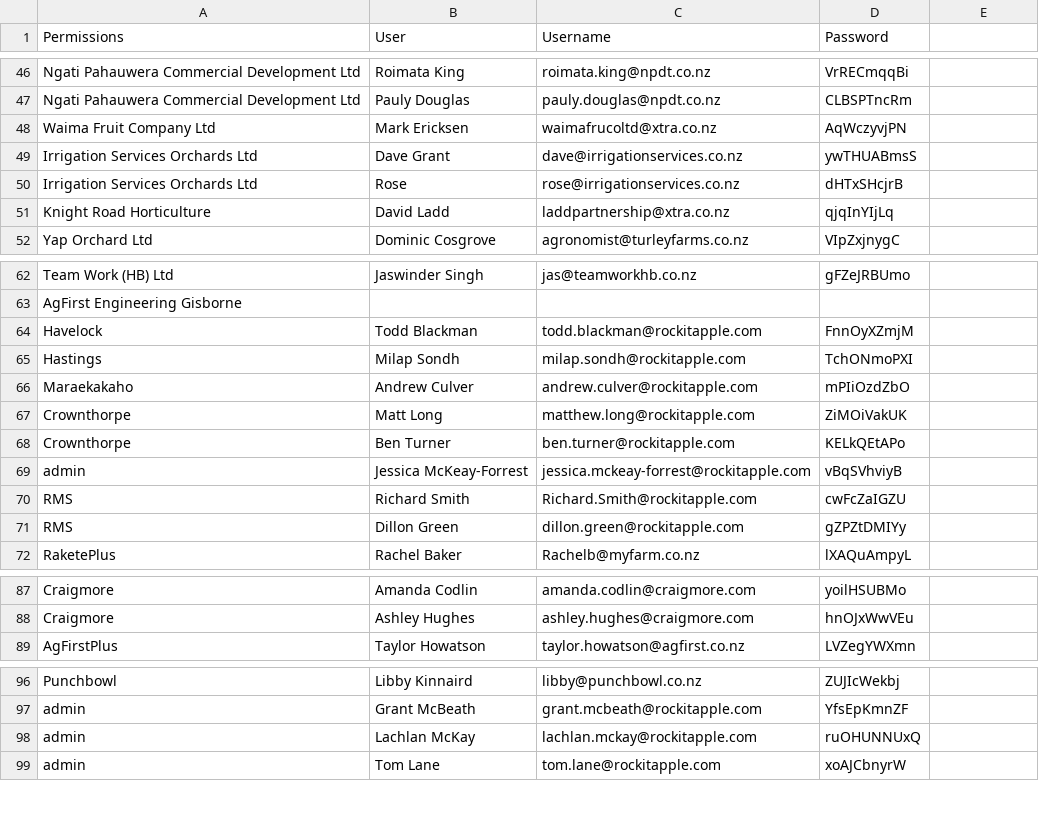
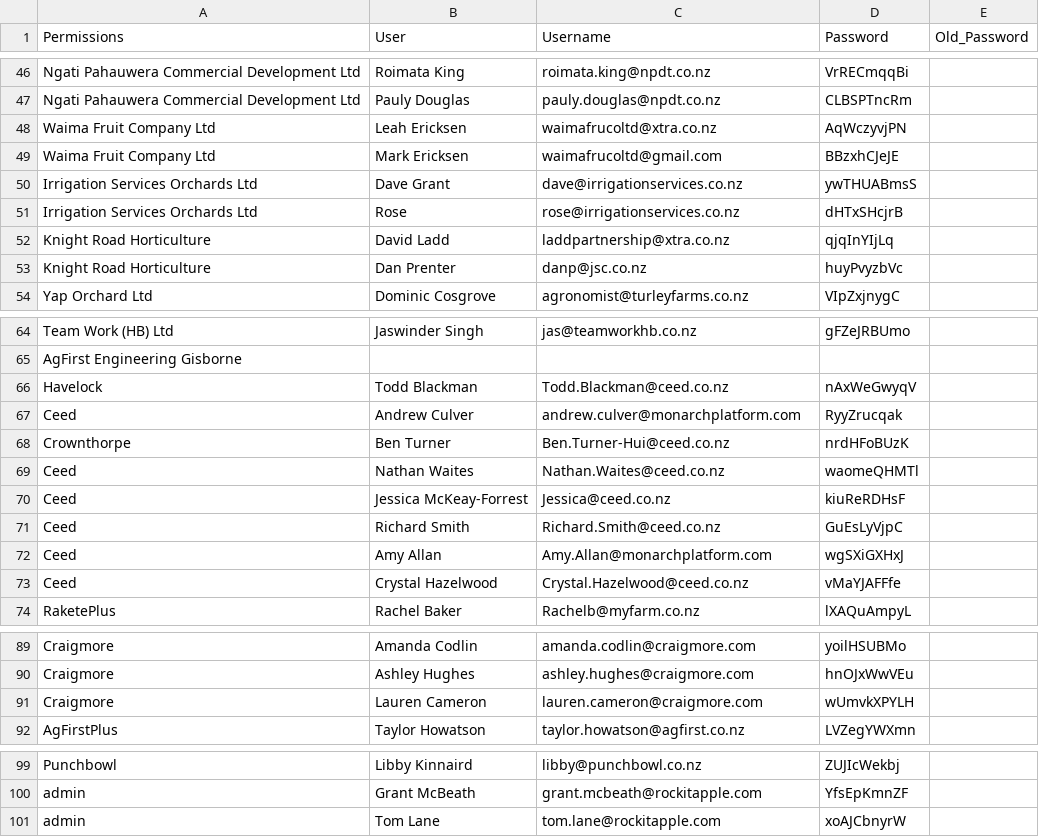
Before and after one commit to sdykes/PostHarvestApp2025, a CSV file: userdb.csv, drawn as a sheet; only a part is shown, gaps mark what is left out; the diff covers the shown part only.

```diff
--- a/userdb.csv
+++ b/userdb.csv
@@ -1 +1 @@
-Permissions,User,Username,Password
+Permissions,User,Username,Password,Old_Password
@@ -48 +48,2 @@ Ngati Pahauwera Commercial Development Ltd,Pauly Douglas,pauly.douglas@npdt.co.n
-Waima Fruit Company Ltd,Mark Ericksen,waimafrucoltd@xtra.co.nz,AqWczyvjPN
+Waima Fruit Company Ltd,Leah Ericksen ,waimafrucoltd@xtra.co.nz,AqWczyvjPN,
+Waima Fruit Company Ltd,Mark Ericksen,waimafrucoltd@gmail.com,BBzxhCJeJE,
@@ -51,0 +53 @@ Knight Road Horticulture,David Ladd,laddpartnership@xtra.co.nz,qjqInYIjLq
+Knight Road Horticulture,Dan Prenter,danp@jsc.co.nz,huyPvyzbVc,
@@ -64,8 +66,8 @@ AgFirst Engineering Gisborne,,,
-Havelock,Todd Blackman,todd.blackman@rockitapple.com,FnnOyXZmjM
-Hastings,Milap Sondh,milap.sondh@rockitapple.com,TchONmoPXI
-Maraekakaho,Andrew Culver,andrew.culver@rockitapple.com,mPIiOzdZbO
-Crownthorpe,Matt Long,matthew.long@rockitapple.com,ZiMOiVakUK
-Crownthorpe,Ben Turner,ben.turner@rockitapple.com,KELkQEtAPo
-admin,Jessica McKeay-Forrest,jessica.mckeay-forrest@rockitapple.com,vBqSVhviyB
-RMS,Richard Smith,Richard.Smith@rockitapple.com,cwFcZaIGZU
-RMS,Dillon Green,dillon.green@rockitapple.com,gZPZtDMIYy
+Havelock,Todd Blackman,Todd.Blackman@ceed.co.nz,nAxWeGwyqV,
+Ceed,Andrew Culver,andrew.culver@monarchplatform.com,RyyZrucqak,
+Crownthorpe,Ben Turner,Ben.Turner-Hui@ceed.co.nz,nrdHFoBUzK,
+Ceed,Nathan Waites,Nathan.Waites@ceed.co.nz,waomeQHMTl,
+Ceed,Jessica McKeay-Forrest,Jessica@ceed.co.nz,kiuReRDHsF,
+Ceed,Richard Smith,Richard.Smith@ceed.co.nz,GuEsLyVjpC,
+Ceed,Amy Allan,Amy.Allan@monarchplatform.com,wgSXiGXHxJ,
+Ceed,Crystal Hazelwood,Crystal.Hazelwood@ceed.co.nz,vMaYJAFFfe,
@@ -88,0 +91 @@ Craigmore,Ashley Hughes,ashley.hughes@craigmore.com,hnOJxWwVEu
+Craigmore,Lauren Cameron ,lauren.cameron@craigmore.com,wUmvkXPYLH,
@@ -98 +100,0 @@ admin,Grant McBeath,grant.mcbeath@rockitapple.com,YfsEpKmnZF
-admin,Lachlan McKay,lachlan.mckay@rockitapple.com,ruOHUNNUxQ
```
Also changed, not shown: 1 added row, 1 removed row and 2 edited cells elsewhere in this file, 1 other file.
